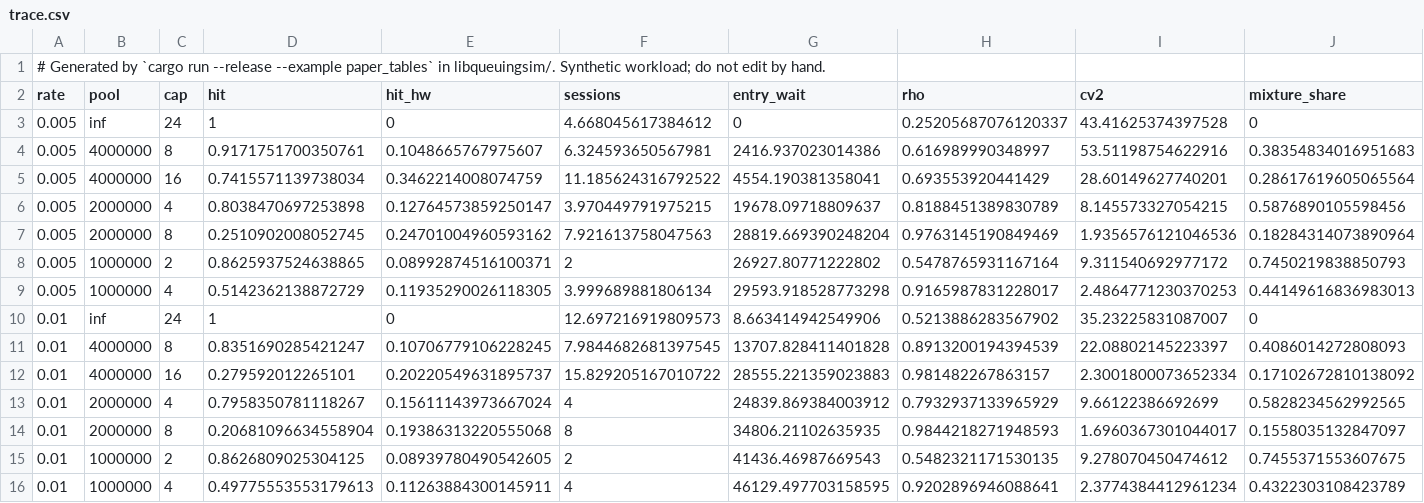
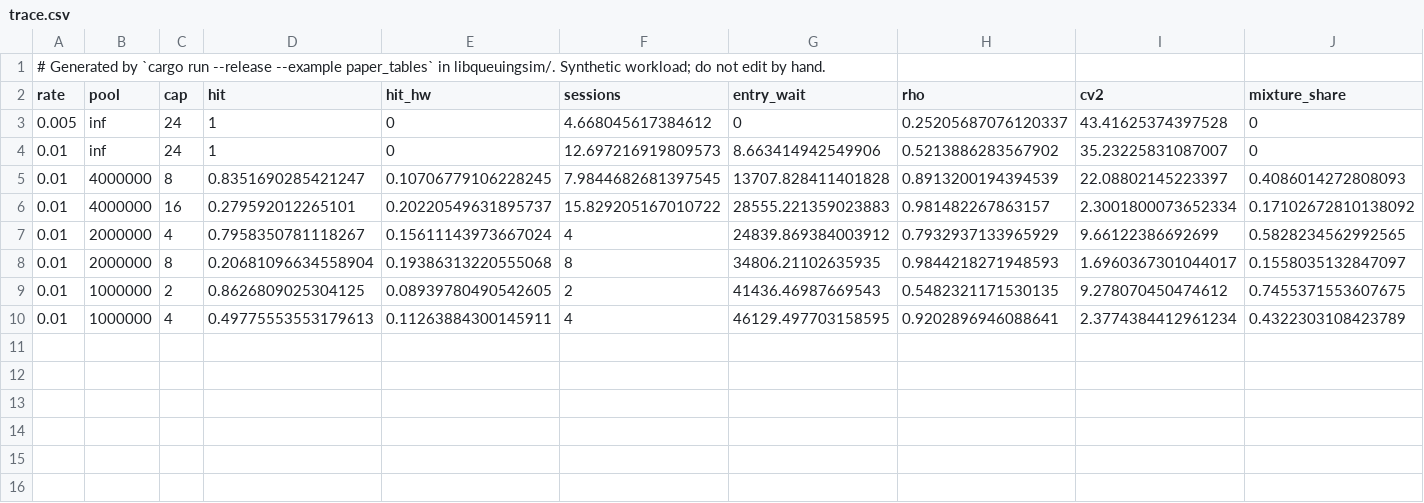
Before and after one commit to servingQ/serving-queue-theory, a CSV file: paper/sim/data/trace.csv, drawn as a sheet; only a part is shown; rows hold the shown columns only; the diff names each change by its address in the sheet, - before the commit and + after, or states it on an @@ line.

```diff
--- a/paper/sim/data/trace.csv
+++ b/paper/sim/data/trace.csv
-row 4: 0.005 | 4000000 | 8 | 0.9171751700350761 | 0.1048665767975607 | 6.324593650567981 | 2416.937023014386 | 0.616989990348997 | 53.51198754622916 | 0.38354834016951683
-row 5: 0.005 | 4000000 | 16 | 0.7415571139738034 | 0.3462214008074759 | 11.185624316792522 | 4554.190381358041 | 0.693553920441429 | 28.60149627740201 | 0.28617619605065564
-row 6: 0.005 | 2000000 | 4 | 0.8038470697253898 | 0.12764573859250147 | 3.970449791975215 | 19678.09718809637 | 0.8188451389830789 | 8.145573327054215 | 0.5876890105598456
-row 7: 0.005 | 2000000 | 8 | 0.2510902008052745 | 0.24701004960593162 | 7.921613758047563 | 28819.669390248204 | 0.9763145190849469 | 1.9356576121046536 | 0.18284314073890964
-row 8: 0.005 | 1000000 | 2 | 0.8625937524638865 | 0.08992874516100371 | 2 | 26927.80771222802 | 0.5478765931167164 | 9.311540692977172 | 0.7450219838850793
-row 9: 0.005 | 1000000 | 4 | 0.5142362138872729 | 0.11935290026118305 | 3.999689881806134 | 29593.918528773298 | 0.9165987831228017 | 2.4864771230370253 | 0.44149616836983013
```
Also changed, not shown: paper/sim/data/inversion.csv, 27 other files.
